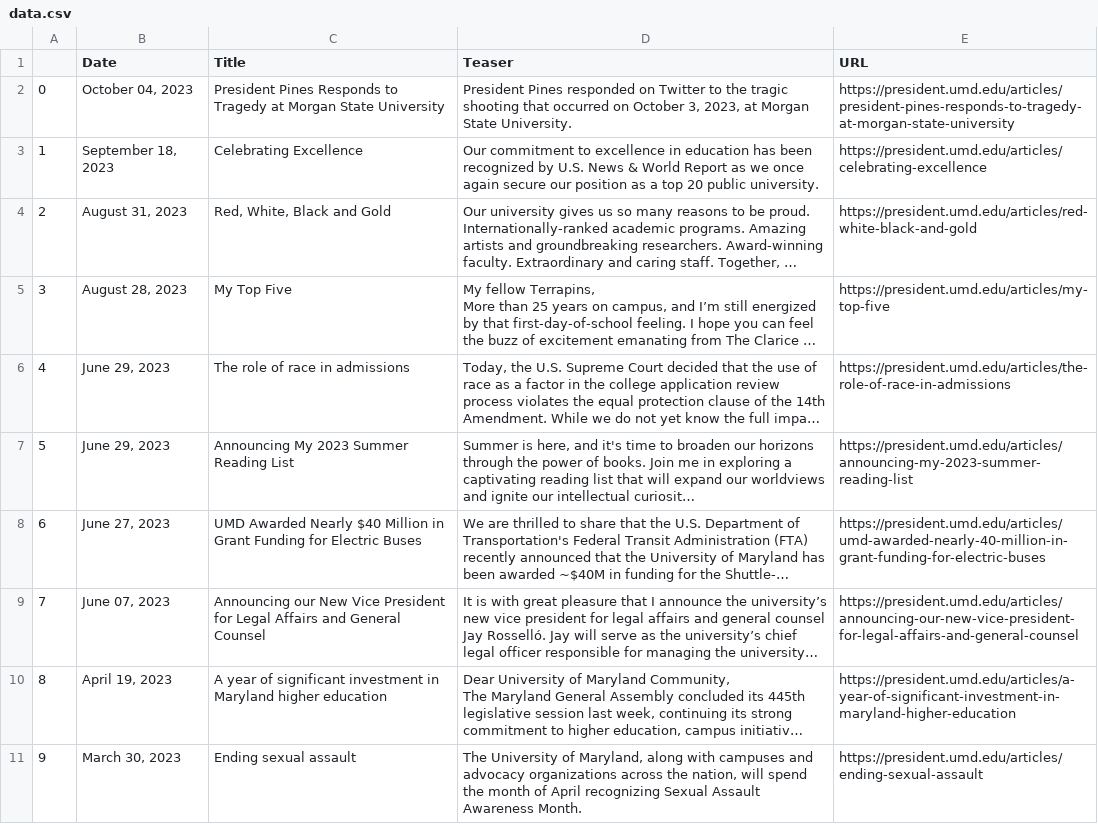
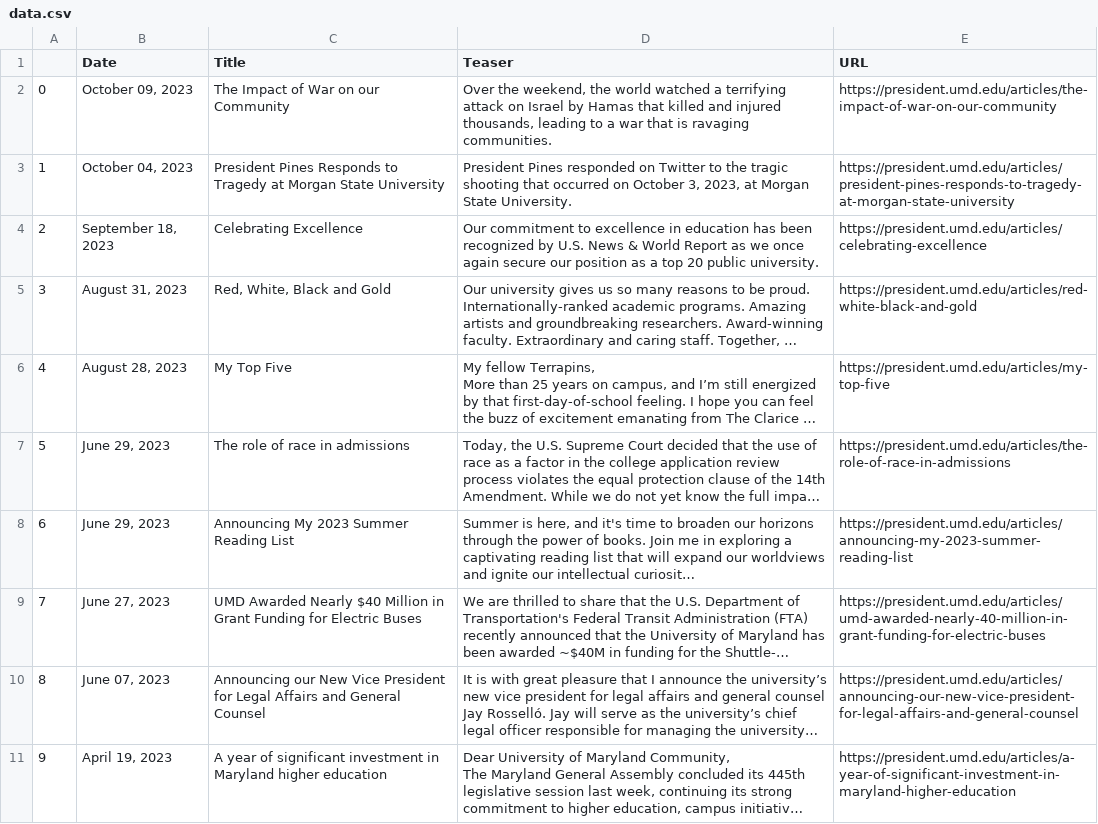
Before and after one commit to rinatorch/umd-email-bot, a CSV file: Code/data.csv, drawn as a sheet; long unchanged cells end in …; removed rows and columns are numbered as before the commit, all else as after; the diff names each change by its address in the sheet, - before the commit and + after, or states it on an @@ line.

```diff
--- a/Code/data.csv
+++ b/Code/data.csv
+row 2: 0 | October 09, 2023 | The Impact of War on our Community | Over the weekend, the world watched a terrifying attack on Israel by Hamas that killed and injured thousands, leading to a war that is ravaging communities. | https://president.umd.edu/articles/the-impact-of-war-on-our-community
@@ column A renumbered between rows 3 and 11 @@
-row 11: 9 | March 30, 2023 | Ending sexual assault | The University of Maryland, along with campuses and advocacy organizations across the nation, will spend the month of April recognizing Sexual Assault Awareness Month. | https://president.umd.edu/articles/ending-sexual-assault
```
